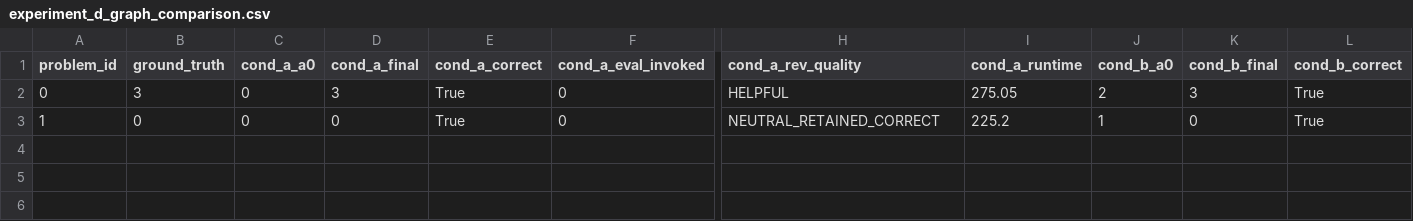
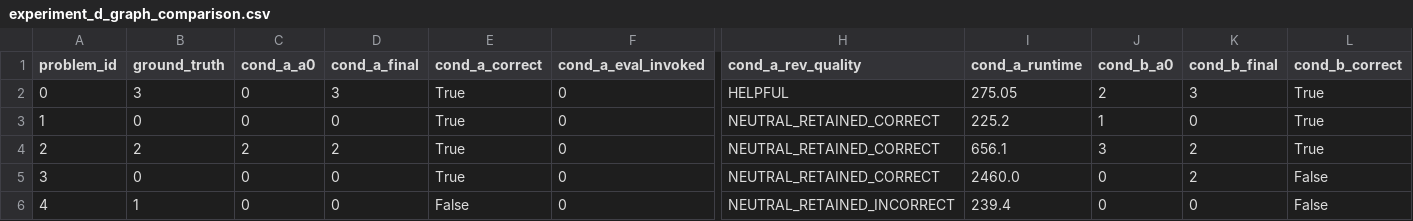
Before and after one commit to MohithChandra07/Talkhier_BTP, a CSV file: results/experiment_d_graph/experiment_d_graph_comparison.csv, drawn as a sheet; only a part is shown, gaps mark what is left out; rows hold the shown columns only; the diff names each change by its address in the sheet, - before the commit and + after, or states it on an @@ line.

```diff
--- a/results/experiment_d_graph/experiment_d_graph_comparison.csv
+++ b/results/experiment_d_graph/experiment_d_graph_comparison.csv
+row 4: 2 | 2 | 2 | 2 | True | 0 | NEUTRAL_RETAINED_CORRECT | 656.1 | 3 | 2 | True
+row 5: 3 | 0 | 0 | 0 | True | 0 | NEUTRAL_RETAINED_CORRECT | 2460.0 | 0 | 2 | False
+row 6: 4 | 1 | 0 | 0 | False | 0 | NEUTRAL_RETAINED_INCORRECT | 239.4 | 0 | 0 | False
```
Also changed, not shown: results/experiment_d_graph/experiment_d_graph_summary.csv, 6 other files.
